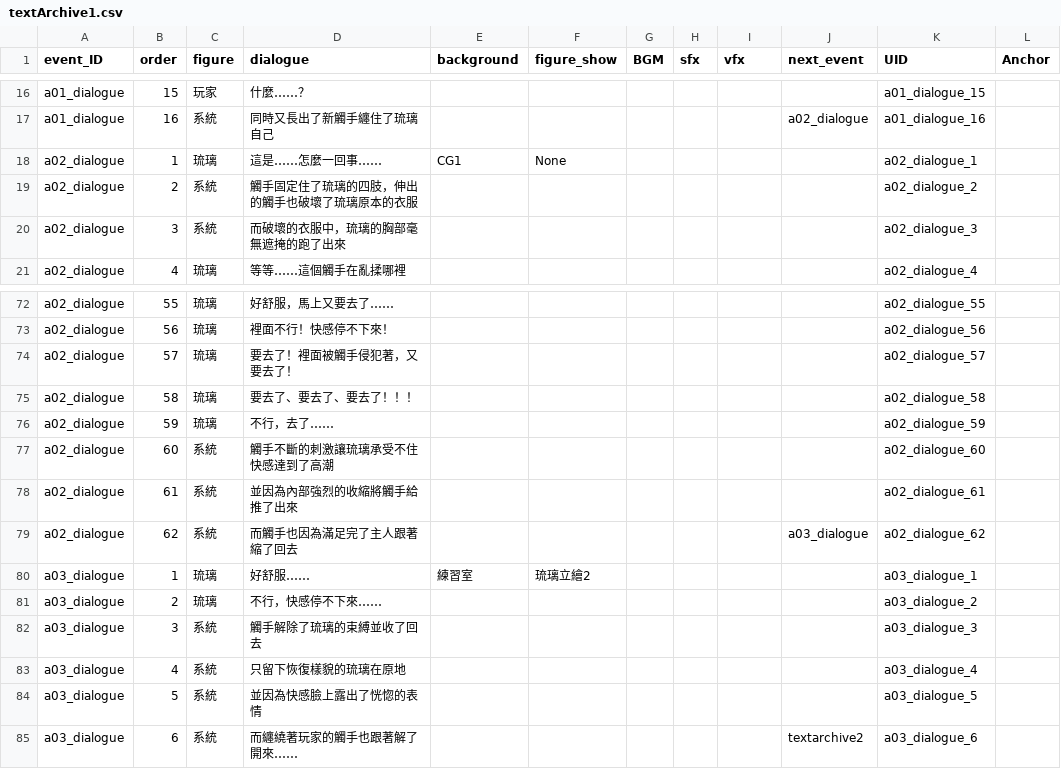
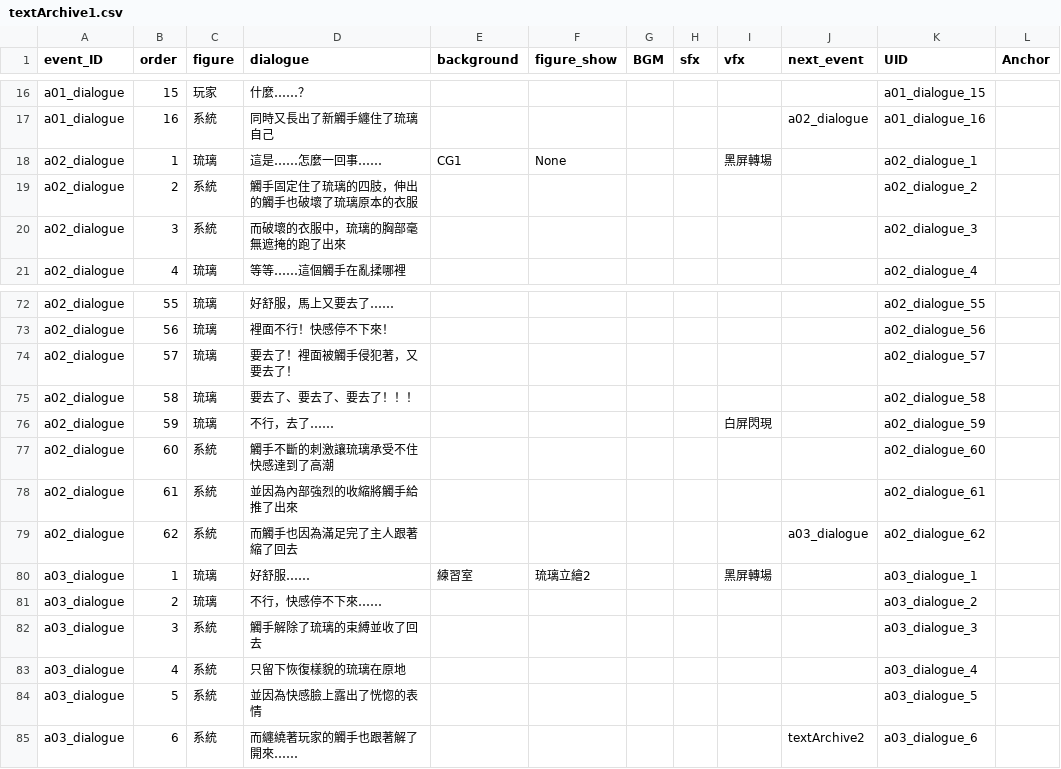
Before and after one commit to feach89/VirtualLove_Demo, a CSV file: Assets/TextMesh Pro/Txt/textArchive1.csv, drawn as a sheet; only a part is shown, gaps mark what is left out.

```diff
--- a/Assets/TextMesh Pro/Txt/textArchive1.csv
+++ b/Assets/TextMesh Pro/Txt/textArchive1.csv
@@ -17,3 +17,3 @@ a01_dialogue,15,玩家,什麼……？,,,,,,,a01_dialogue_15,
 a01_dialogue,16,系統,同時又長出了新觸手纏住了琉璃自己,,,,,,a02_dialogue,a01_dialogue_16,
-a02_dialogue,1,琉璃,這是……怎麼一回事……,CG1,None,,,,,a02_dialogue_1,
+a02_dialogue,1,琉璃,這是……怎麼一回事……,CG1,None,,,黑屏轉場,,a02_dialogue_1,
 a02_dialogue,2,系統,觸手固定住了琉璃的四肢，伸出的觸手也破壞了琉璃原本的衣服,,,,,,,a02_dialogue_2,
@@ -75,3 +75,3 @@ a02_dialogue,57,琉璃,要去了！裡面被觸手侵犯著，又要去了！,,,
 a02_dialogue,58,琉璃,要去了、要去了、要去了！！！,,,,,,,a02_dialogue_58,
-a02_dialogue,59,琉璃,不行，去了……,,,,,,,a02_dialogue_59,
+a02_dialogue,59,琉璃,不行，去了……,,,,,白屏閃現,,a02_dialogue_59,
 a02_dialogue,60,系統,觸手不斷的刺激讓琉璃承受不住快感達到了高潮,,,,,,,a02_dialogue_60,
@@ -79,3 +79,3 @@ a02_dialogue,61,系統,並因為內部強烈的收縮將觸手給推了出來,,,
 a02_dialogue,62,系統,而觸手也因為滿足完了主人跟著縮了回去,,,,,,a03_dialogue,a02_dialogue_62,
-a03_dialogue,1,琉璃,好舒服……,練習室,琉璃立繪2,,,,,a03_dialogue_1,
+a03_dialogue,1,琉璃,好舒服……,練習室,琉璃立繪2,,,黑屏轉場,,a03_dialogue_1,
 a03_dialogue,2,琉璃,不行，快感停不下來……,,,,,,,a03_dialogue_2,
@@ -84,2 +84,2 @@ a03_dialogue,4,系統,只留下恢復樣貌的琉璃在原地,,,,,,,a03_dialogue
 a03_dialogue,5,系統,並因為快感臉上露出了恍惚的表情,,,,,,,a03_dialogue_5,
-a03_dialogue,6,系統,而纏繞著玩家的觸手也跟著解了開來……,,,,,,textarchive2,a03_dialogue_6,
+a03_dialogue,6,系統,而纏繞著玩家的觸手也跟著解了開來……,,,,,,textArchive2,a03_dialogue_6,
```
Also changed, not shown: Assets/TextMesh Pro/Txt/textArchive2.csv, 4 other files.
